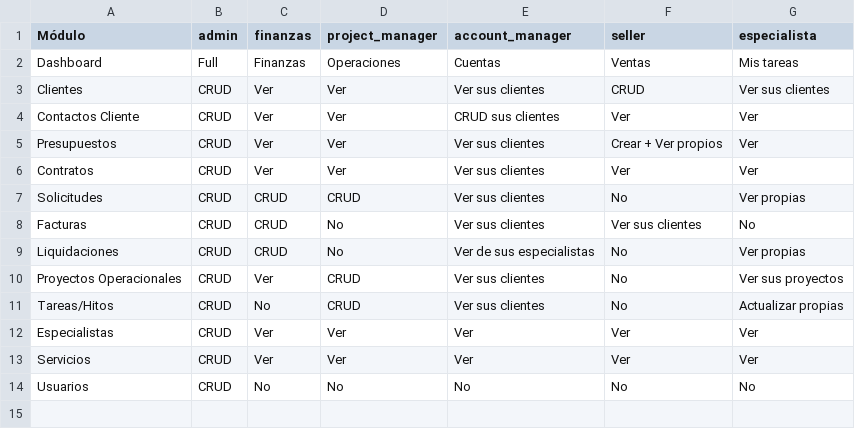
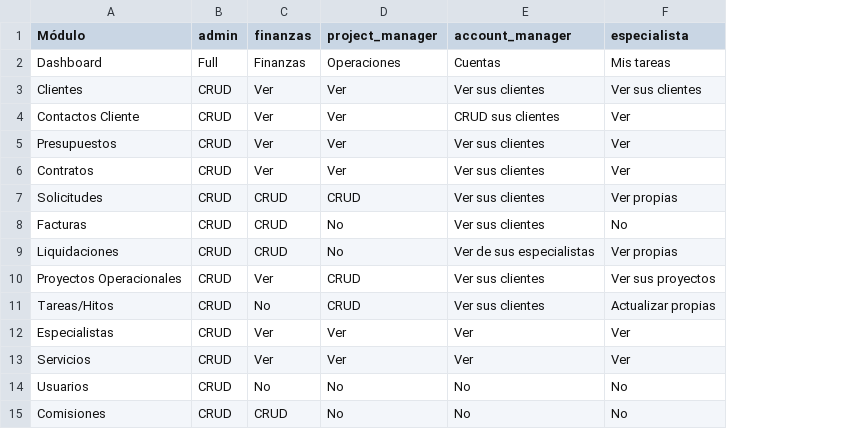
Before and after one commit to HayasMarketing-cloud/hayas-flow-manager-9f7a2844, a CSV file: public/matriz-permisos-roles.csv, drawn as a sheet; removed rows and columns are numbered as before the commit, all else as after; the diff names each change by its address in the sheet, - before the commit and + after, or states it on an @@ line.

```diff
--- a/public/matriz-permisos-roles.csv
+++ b/public/matriz-permisos-roles.csv
-column F (seller), rows 2-14: Ventas | CRUD | Ver | Crear + Ver propios | Ver | No | Ver sus clientes | No | No | No | Ver | Ver | No
+row 15: Comisiones | CRUD | CRUD | No | No | No
```
Also changed, not shown: 7 other files.
